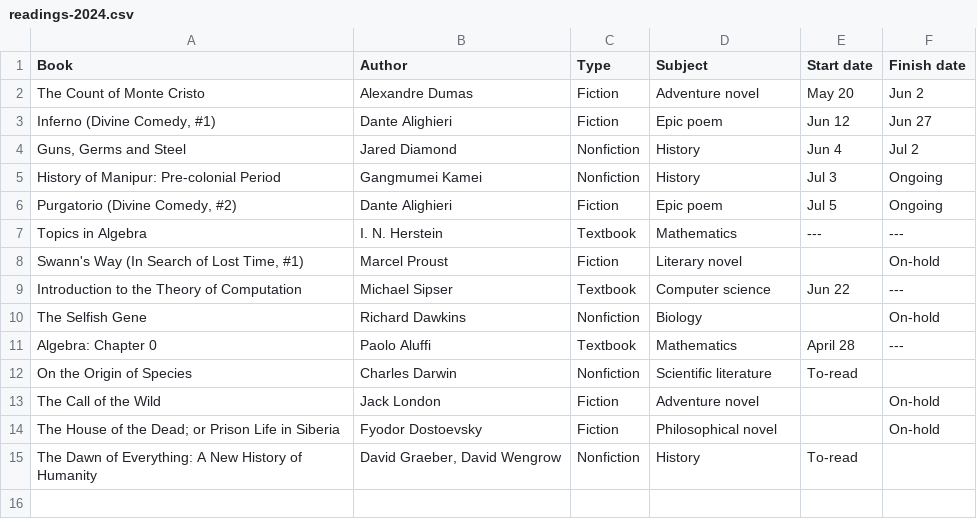
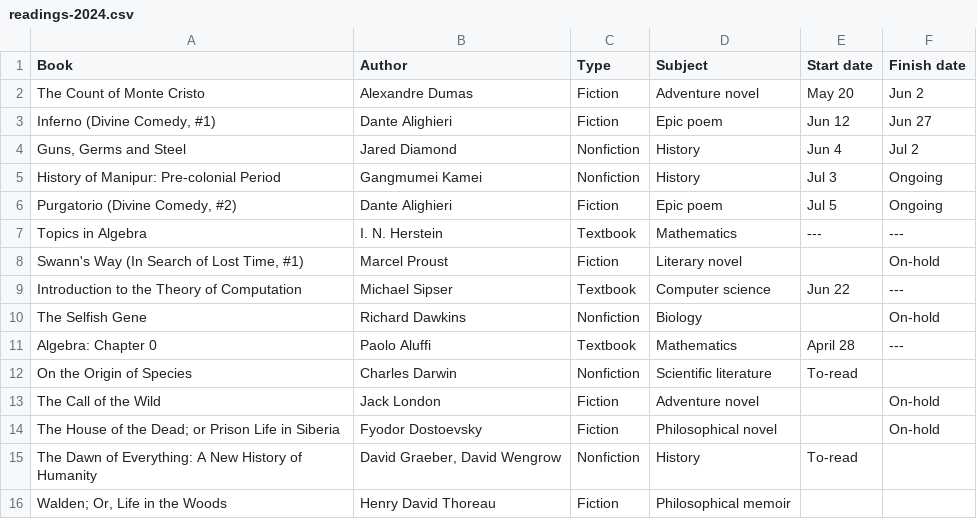
Before and after one commit to huidr/faves, a CSV file: catalogue/readings-2024.csv, drawn as a sheet; the diff names each change by its address in the sheet, - before the commit and + after, or states it on an @@ line.

Commit message:
Update readings-2024.csv

```diff
--- a/catalogue/readings-2024.csv
+++ b/catalogue/readings-2024.csv
+row 16: Walden; Or, Life in the Woods | Henry David Thoreau | Fiction | Philosophical memoir
```
